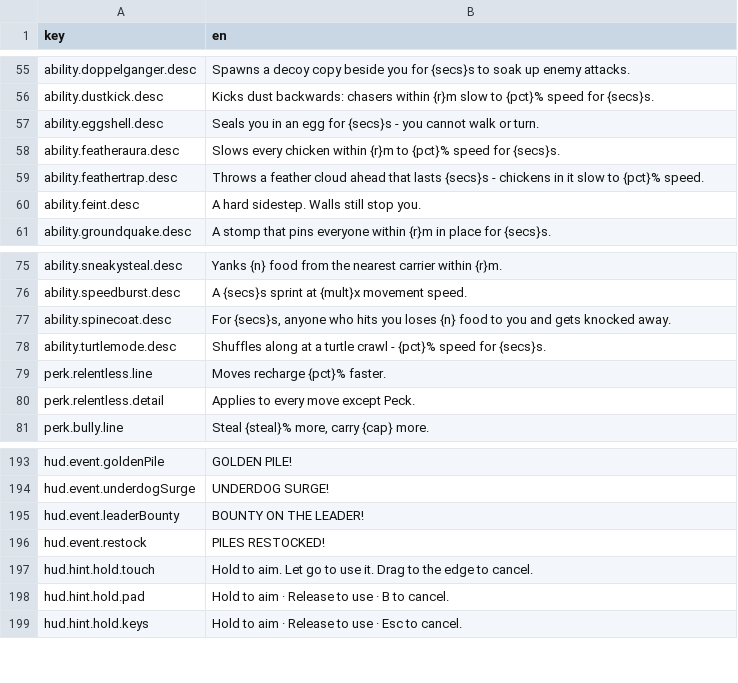
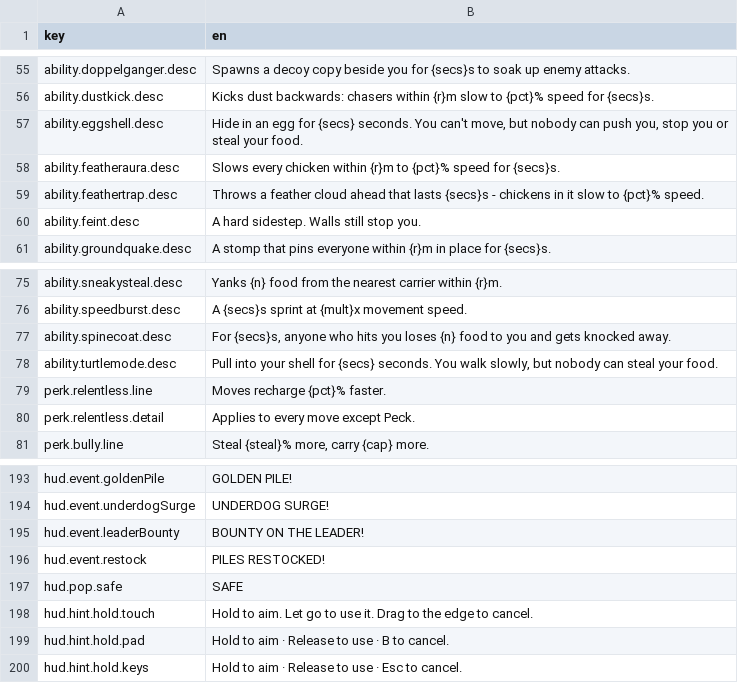
Before and after one commit to mtejedorg/CluckWars, a CSV file: Assets/_Game/Resources/Text/UiText.csv, drawn as a sheet; only a part is shown, gaps mark what is left out.

```diff
--- a/Assets/_Game/Resources/Text/UiText.csv
+++ b/Assets/_Game/Resources/Text/UiText.csv
@@ -56,3 +56,3 @@ ability.doppelganger.desc,Spawns a decoy copy beside you for {secs}s to soak up
 ability.dustkick.desc,Kicks dust backwards: chasers within {r}m slow to {pct}% speed for {secs}s.
-ability.eggshell.desc,Seals you in an egg for {secs}s - you cannot walk or turn.
+ability.eggshell.desc,"Hide in an egg for {secs} seconds. You can't move, but nobody can push you, stop you or steal your food."
 ability.featheraura.desc,Slows every chicken within {r}m to {pct}% speed for {secs}s.
@@ -77,3 +77,3 @@ ability.speedburst.desc,A {secs}s sprint at {mult}x movement speed.
 ability.spinecoat.desc,"For {secs}s, anyone who hits you loses {n} food to you and gets knocked away."
-ability.turtlemode.desc,Shuffles along at a turtle crawl - {pct}% speed for {secs}s.
+ability.turtlemode.desc,"Pull into your shell for {secs} seconds. You walk slowly, but nobody can steal your food."
 perk.relentless.line,Moves recharge {pct}% faster.
@@ -197,2 +197,3 @@ hud.event.leaderBounty,BOUNTY ON THE LEADER!
 hud.event.restock,PILES RESTOCKED!
+hud.pop.safe,SAFE
 hud.hint.hold.touch,Hold to aim. Let go to use it. Drag to the edge to cancel.
```
Also changed, not shown: 21 other files.
